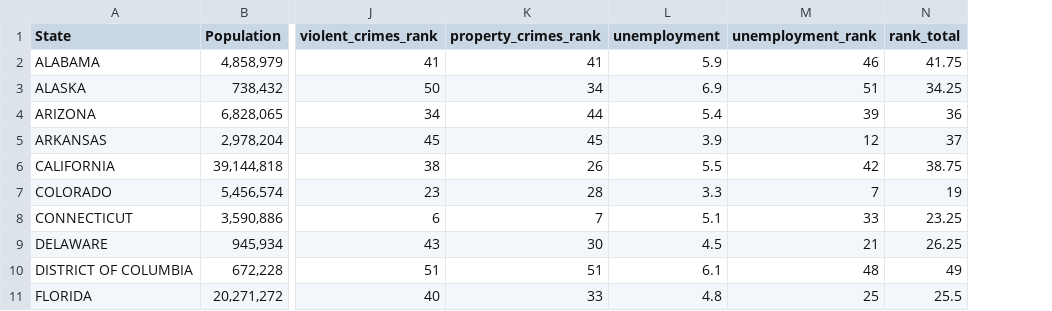
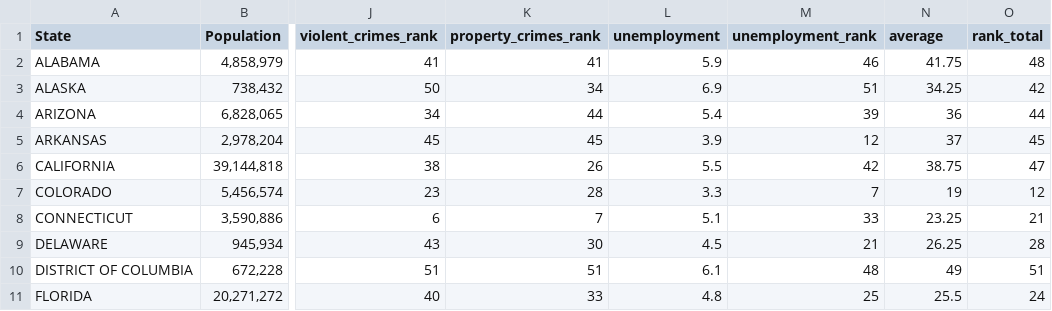
Before and after one commit to chadepl/datavis-project-2018, a CSV file: raw_data/stability/Stability.csv, drawn as a sheet; only a part is shown, gaps mark what is left out; the diff names each change by its address in the sheet, - before the commit and + after, or states it on an @@ line.

Commit message:
add rank to stability

```diff
--- a/raw_data/stability/Stability.csv
+++ b/raw_data/stability/Stability.csv
+column O (rank_total), rows 2-11: 48 | 42 | 44 | 45 | 47 | 12 | 21 | 28 | 51 | 24
-N1: rank_total
+N1: average
```
